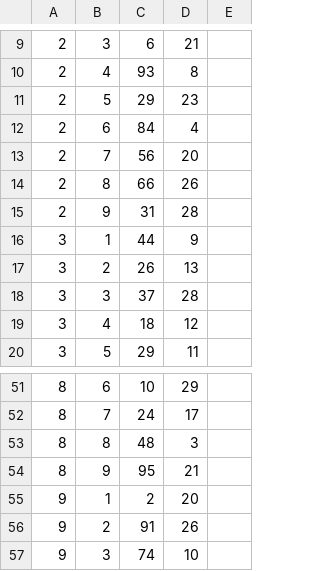
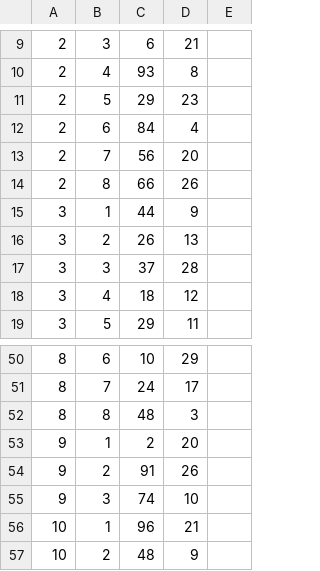
Before and after one commit to WraasTheOne/P1-projekt, a CSV file: houses2.csv, drawn as a sheet; only a part is shown, gaps mark what is left out; the shorter side is filled out with more unchanged rows.

```diff
--- a/houses2.csv
+++ b/houses2.csv
@@ -14,3 +14,2 @@
 2,8,66,26
-2,9,31,28
 3,1,44,9
@@ -53,3 +52,2 @@
 8,8,48,3
-8,9,95,21
 9,1,2,20
```
Also changed, not shown: 2 other files.
